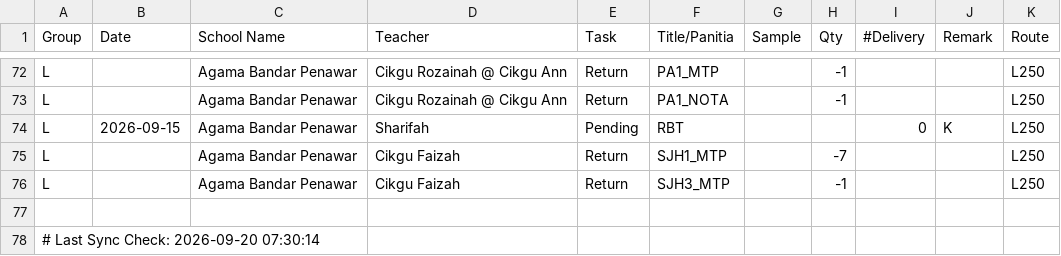
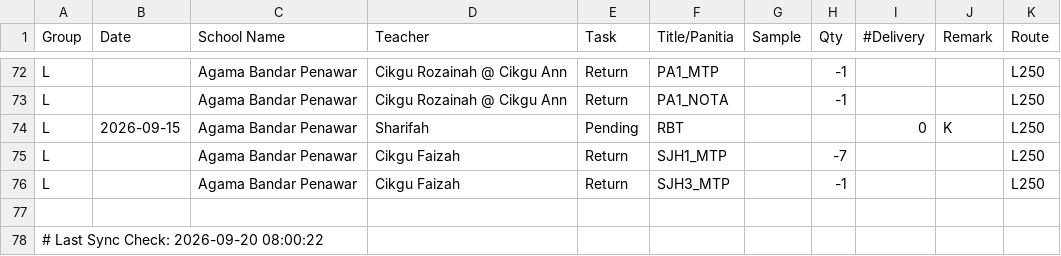
Before and after one commit to myscholar2298-coder/myscholar-dashboard, a CSV file: Extract_Dispatch_Data.csv, drawn as a sheet; only a part is shown, gaps mark what is left out.

Commit message:
Automated CSV update via Task Scheduler at 2026-09-20 08:00:22

```diff
--- a/Extract_Dispatch_Data.csv
+++ b/Extract_Dispatch_Data.csv
@@ -77,2 +77,2 @@ L,,Agama Bandar Penawar,Cikgu Faizah,Return,SJH3_MTP,,-1,,,L250
 
-# Last Sync Check: 2026-09-20 07:30:14
+# Last Sync Check: 2026-09-20 08:00:22
```
